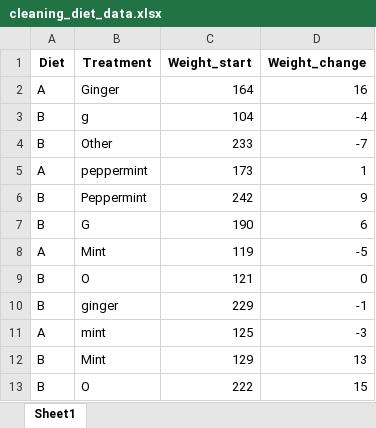
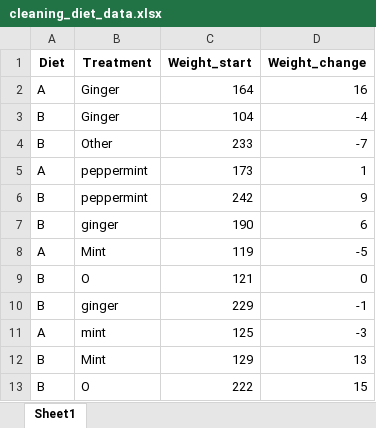
Before and after one commit to jhudsl/intro_to_r, an Excel workbook: data/cleaning_diet_data.xlsx, sheet Sheet1, drawn as a sheet; values as stored, in another font and other column widths than the file's, no borders; the diff names each change by its address in the sheet, - before the commit and + after, or states it on an @@ line.

Commit message:
adding example of why you might want NA values

```diff
--- a/data/cleaning_diet_data.xlsx (sheet Sheet1)
+++ b/data/cleaning_diet_data.xlsx (sheet Sheet1)
-B3 (Treatment): g
+B3 (Treatment): Ginger
-B6 (Treatment): Peppermint
+B6 (Treatment): peppermint
-B7 (Treatment): G
+B7 (Treatment): ginger
```
Also changed, not shown: 1 other file.
